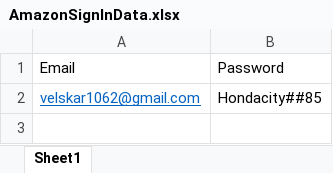
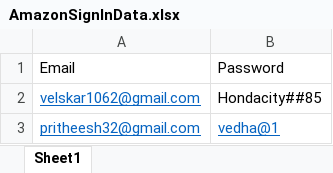
Before and after one commit to vedhashni/AmazonAutomationForProductList, an Excel workbook: AmazonAssignment/Data/AmazonSignInData.xlsx, sheet Sheet1, drawn as a sheet; values as stored, in another font and other column widths than the file's, no borders; the diff names each change by its address in the sheet, - before the commit and + after, or states it on an @@ line.

Commit message:
[vedhashni] Added the file with refactored code for end to end automation

```diff
--- a/AmazonAssignment/Data/AmazonSignInData.xlsx (sheet Sheet1)
+++ b/AmazonAssignment/Data/AmazonSignInData.xlsx (sheet Sheet1)
+row 3: pritheesh32@gmail.com | vedha@1
```
Also changed, not shown: 31 other files.
